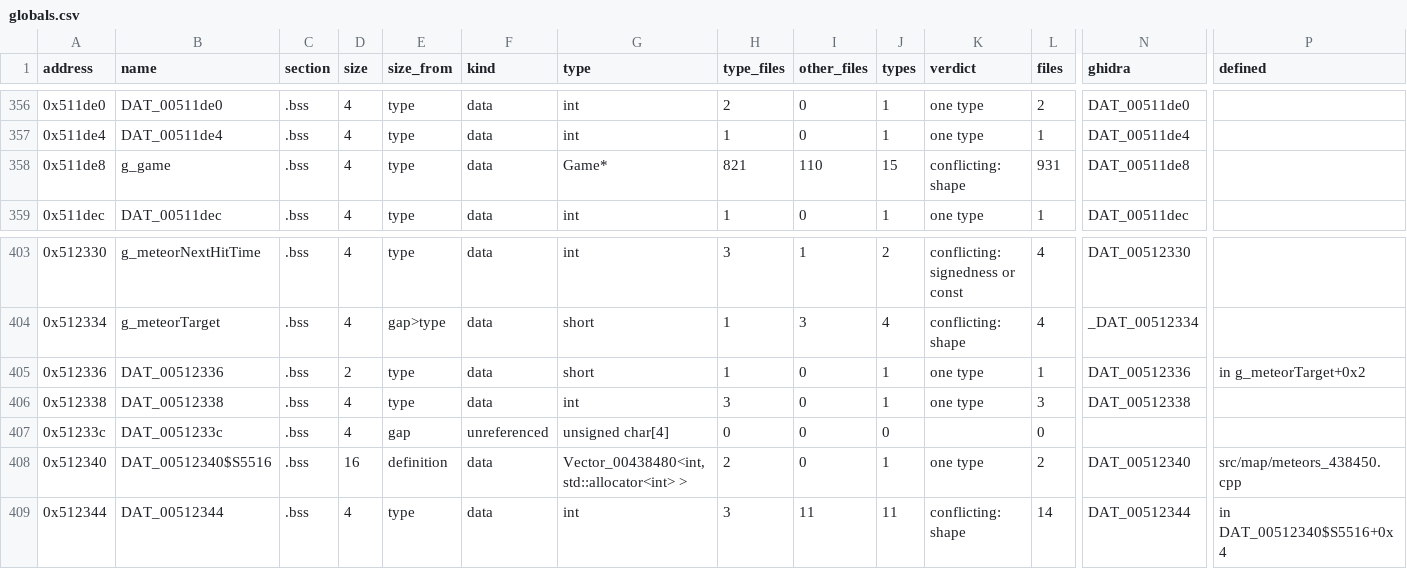
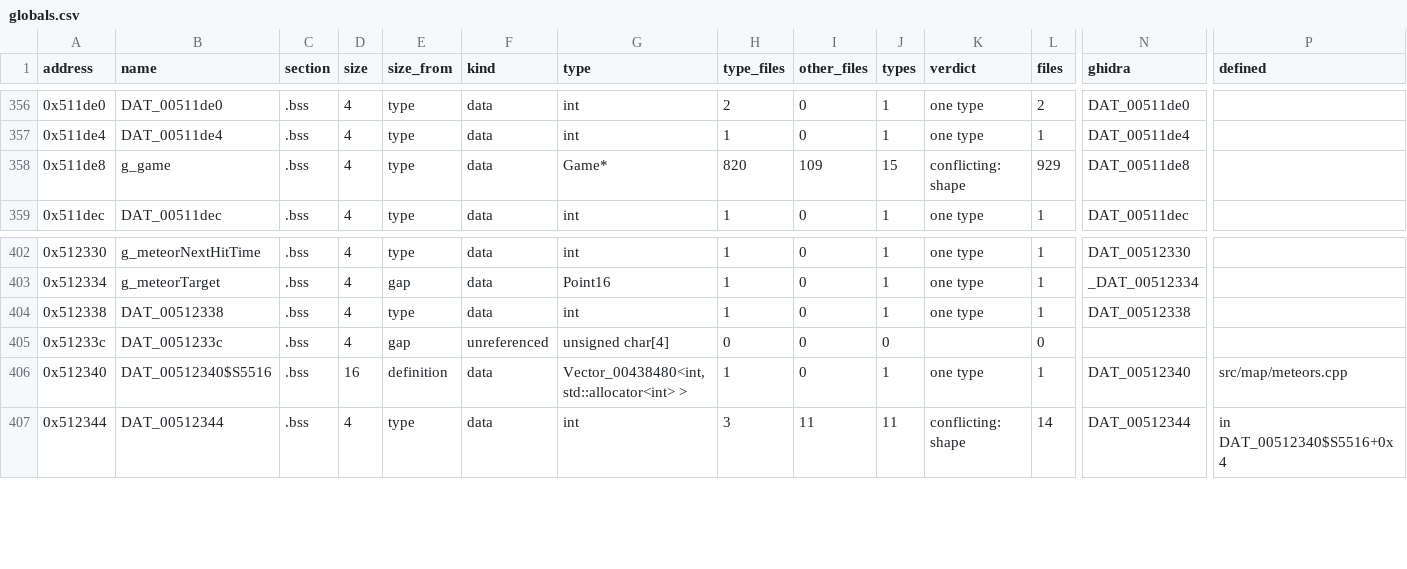
Before and after one commit to HectorBailey/byte-tactics, a CSV file: data/globals.csv, drawn as a sheet; only a part is shown, gaps mark what is left out; removed rows and columns are numbered as before the commit, all else as after; rows hold the shown columns only; the diff covers the shown part only; the diff names each change by its address in the sheet, - before the commit and + after, or states it on an @@ line.

Commit message:
Refactor: Gather the meteors module into one file
One Game (the tick field is a union of ticks/field_38a47), one HapiBank, one
Point16 and one Vector template instance. All twelve functions match; none
needed its own file.

Every check passes: 3,267 of 3,267 matched, the shipped MD5 with and without
the original, every file where data/modules.csv puts it.

```diff
--- a/data/globals.csv
+++ b/data/globals.csv
-H358 (type_files): 821
+H358 (type_files): 820
-I358 (other_files): 110
+I358 (other_files): 109
-L358 (files): 931
+L358 (files): 929
-H402 (type_files): 3
+H402 (type_files): 1
-I402 (other_files): 1
+I402 (other_files): 0
-J402 (types): 2
+J402 (types): 1
-K402 (verdict): conflicting: signedness or const
+K402 (verdict): one type
-L402:L403 (files): 4
+L402:L403 (files): 1
-E403 (size_from): gap>type
+E403 (size_from): gap
-G403 (type): short
+G403 (type): Point16
-I403 (other_files): 3
+I403 (other_files): 0
-J403 (types): 4
+J403 (types): 1
-K403 (verdict): conflicting: shape
+K403 (verdict): one type
-row 405: 0x512336 | DAT_00512336 | .bss | 2 | type | data | short | 1 | 0 | 1 | one type | 1 | DAT_00512336 | in g_meteorTarget+0x2
-H404 (type_files): 3
+H404 (type_files): 1
-L404 (files): 3
+L404 (files): 1
-H406 (type_files): 2
+H406 (type_files): 1
-L406 (files): 2
+L406 (files): 1
-P406 (defined): src/map/meteors_438450.cpp
+P406 (defined): src/map/meteors.cpp
```
Also changed, not shown: 1 removed row and 33 edited cells elsewhere in this file, data/layout.csv, data/progress.csv, 15 other files.
